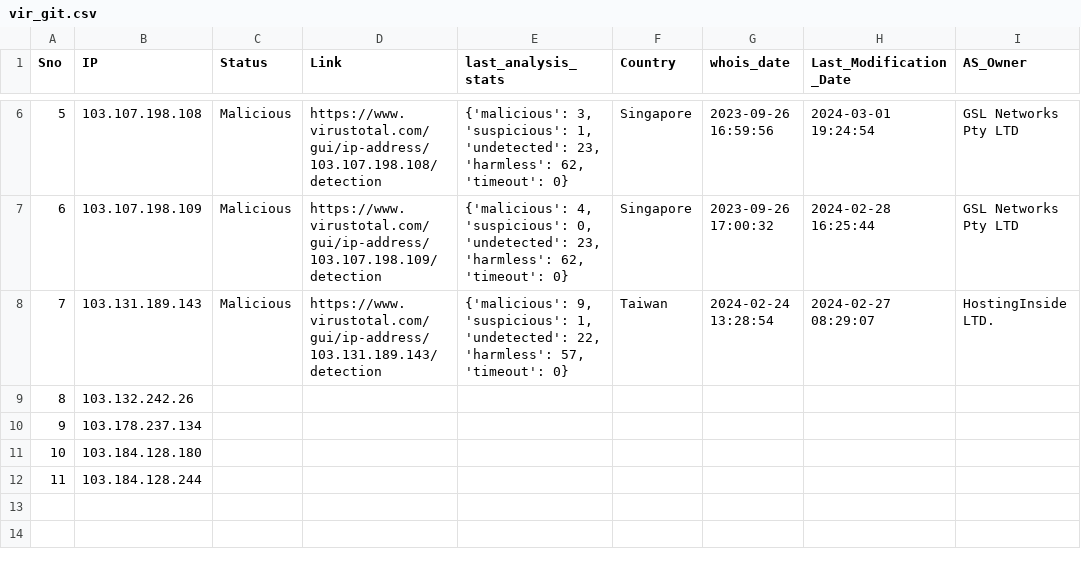
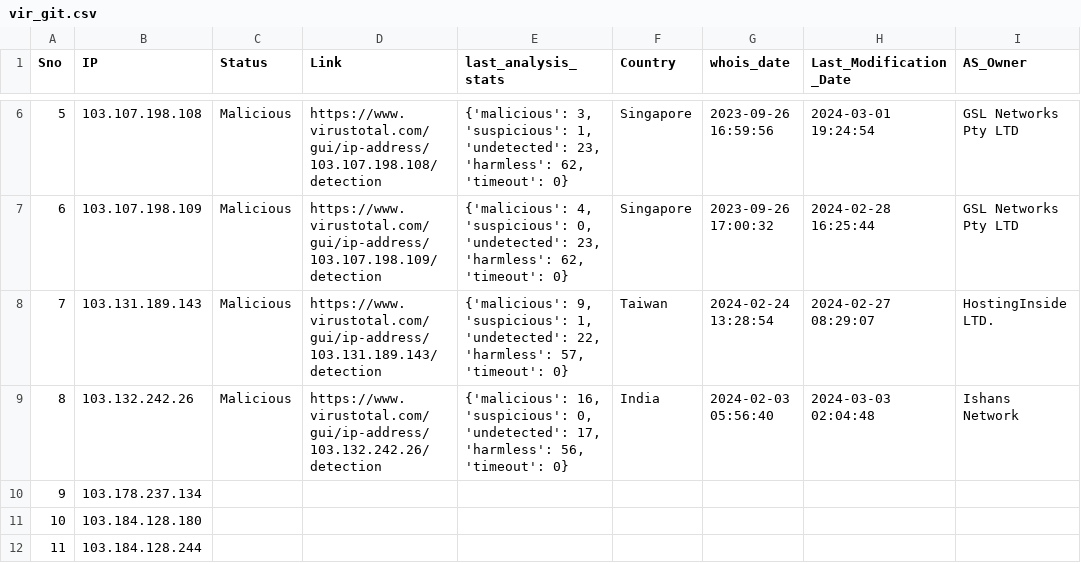
Before and after one commit to ProSehran/testing, a CSV file: vir_git.csv, drawn as a sheet; only a part is shown, gaps mark what is left out.

Commit message:
Update file with new data

```diff
--- a/vir_git.csv
+++ b/vir_git.csv
@@ -8,3 +8,3 @@ Sno,IP,Status,Link,last_analysis_stats,Country,whois_date,Last_Modification_Date
 7,103.131.189.143,Malicious,https://www.virustotal.com/gui/ip-address/103.131.189.143/detection,"{'malicious': 9, 'suspicious': 1, 'undetected': 22, 'harmless': 57, 'timeout': 0}",Taiwan,2024-02-24 13:28:54,2024-02-27 08:29:07,HostingInside LTD.
-8,103.132.242.26,,,,,,,
+8,103.132.242.26,Malicious,https://www.virustotal.com/gui/ip-address/103.132.242.26/detection,"{'malicious': 16, 'suspicious': 0, 'undetected': 17, 'harmless': 56, 'timeout': 0}",India,2024-02-03 05:56:40,2024-03-03 02:04:48,Ishans Network
 9,103.178.237.134,,,,,,,
```
